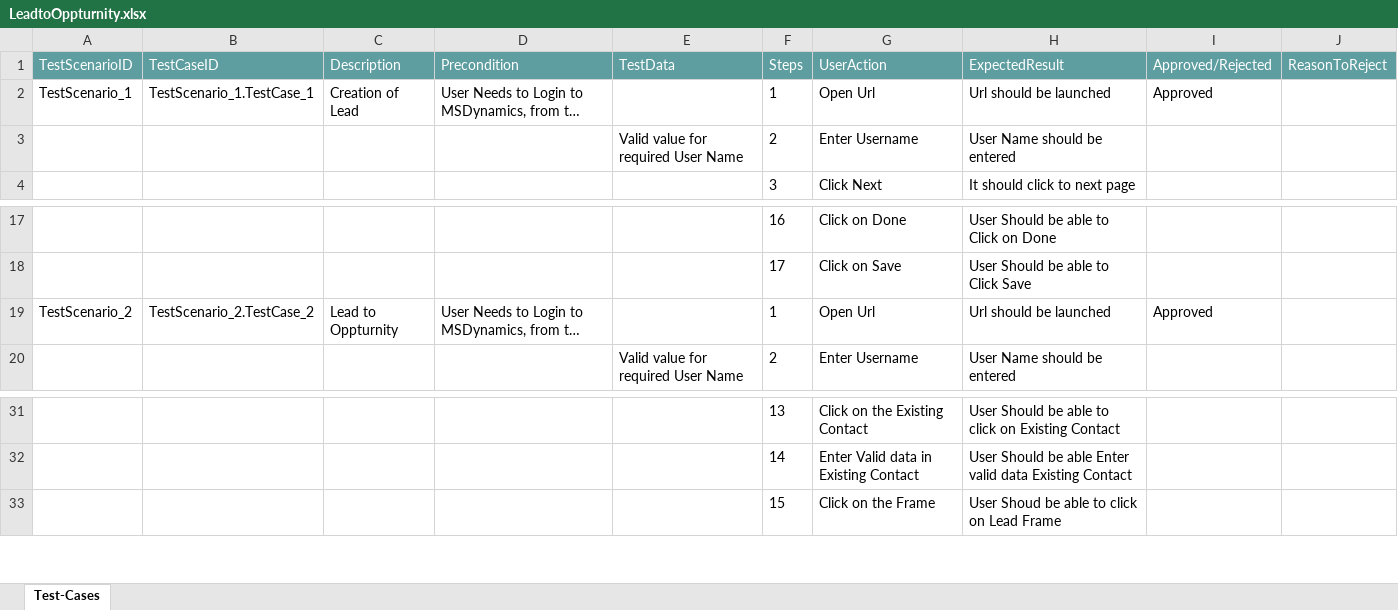
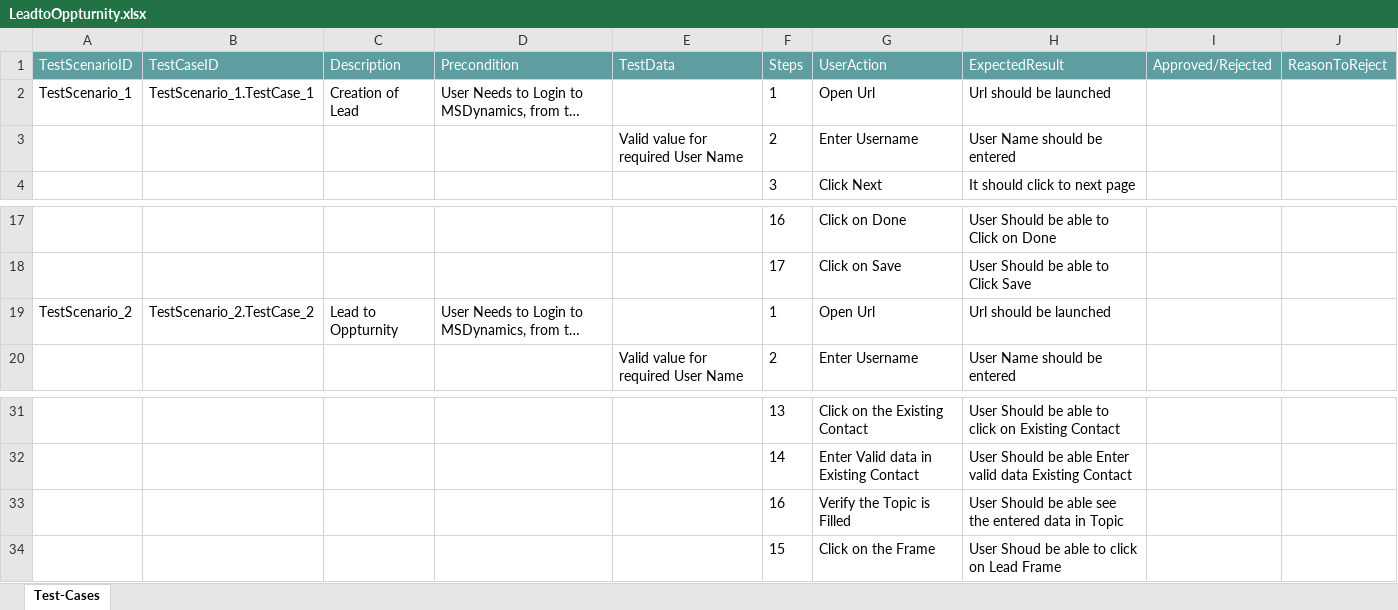
Before and after one commit to ShaikMohamedIrfan/LeadProcess, an Excel workbook: LeadtoOppturnity.xlsx, sheet Test-Cases, drawn as a sheet; only a part is shown, gaps mark what is left out; long unchanged cells end in …; values as stored, in another font and other column widths than the file's, no borders; table styles not drawn; the diff names each change by its address in the sheet, - before the commit and + after, or states it on an @@ line.

Commit message:
Initial Commit for Verification of Test cases

```diff
--- a/LeadtoOppturnity.xlsx (sheet Test-Cases)
+++ b/LeadtoOppturnity.xlsx (sheet Test-Cases)
-I2 (Approved/Rejected): Approved
+I2 (Approved/Rejected): (empty)
-I19 (Approved/Rejected): Approved
+I19 (Approved/Rejected): (empty)
+row 33:  |  |  |  |  | 16 | Verify the Topic is Filled | User Should be able see the entered data in Topic
```
